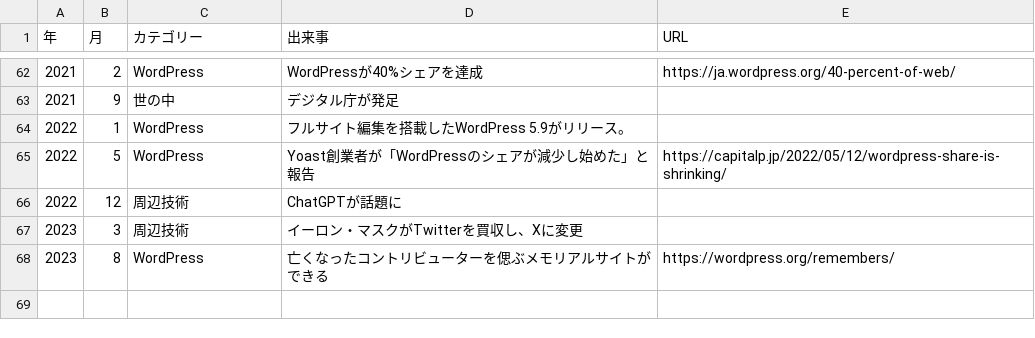
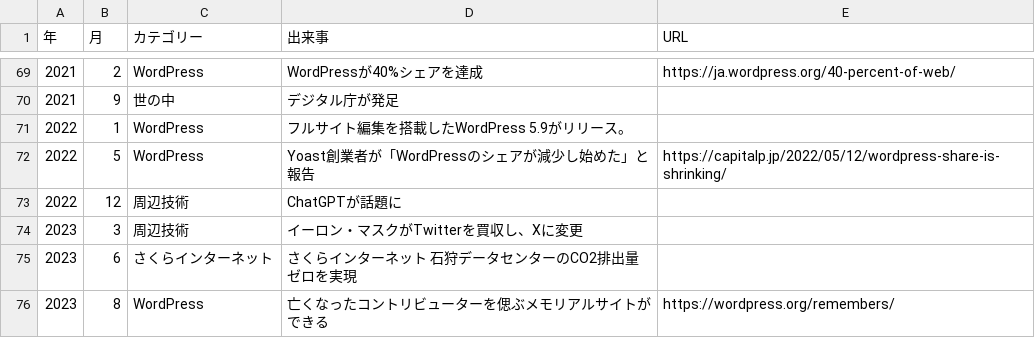
Before and after one commit to megane9988/history-of-wordpress-with-hosting, a CSV file: history.csv, drawn as a sheet; only a part is shown, gaps mark what is left out; the diff covers the shown part only.

```diff
--- a/history.csv
+++ b/history.csv
@@ -67,2 +74,3 @@
 2023,3,周辺技術,イーロン・マスクがTwitterを買収し、Xに変更,
+2023,6,さくらインターネット,さくらインターネット 石狩データセンターのCO2排出量ゼロを実現,
 2023,8,WordPress,亡くなったコントリビューターを偲ぶメモリアルサイトができる,https://wordpress.org/remembers/
```
Also changed, not shown: 7 added rows elsewhere in this file, 1 other file.
